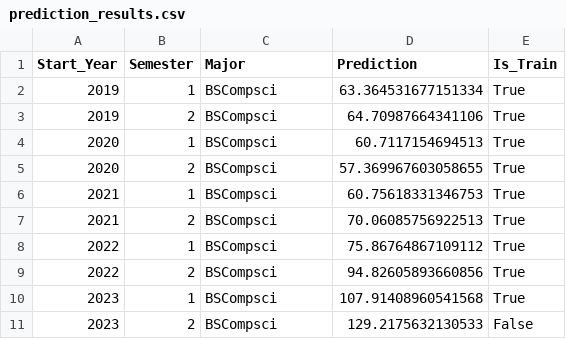
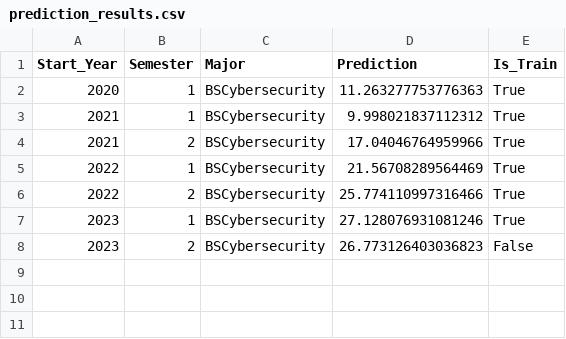
Before and after one commit to VurnKambal/AngeliteForecast, a CSV file: prediction_results.csv, drawn as a sheet.

```diff
--- a/prediction_results.csv
+++ b/prediction_results.csv
@@ -1,11 +1,8 @@
 Start_Year,Semester,Major,Prediction,Is_Train
-2019,1,BSCompsci,63.364531677151334,True
-2019,2,BSCompsci,64.70987664341106,True
-2020,1,BSCompsci,60.7117154694513,True
-2020,2,BSCompsci,57.369967603058655,True
-2021,1,BSCompsci,60.75618331346753,True
-2021,2,BSCompsci,70.06085756922513,True
-2022,1,BSCompsci,75.86764867109112,True
-2022,2,BSCompsci,94.82605893660856,True
-2023,1,BSCompsci,107.91408960541568,True
-2023,2,BSCompsci,129.2175632130533,False
+2020,1,BSCybersecurity,11.263277753776363,True
+2021,1,BSCybersecurity,9.998021837112312,True
+2021,2,BSCybersecurity,17.04046764959966,True
+2022,1,BSCybersecurity,21.56708289564469,True
+2022,2,BSCybersecurity,25.774110997316466,True
+2023,1,BSCybersecurity,27.128076931081246,True
+2023,2,BSCybersecurity,26.773126403036823,False
```
Also changed, not shown: 1 other file.
